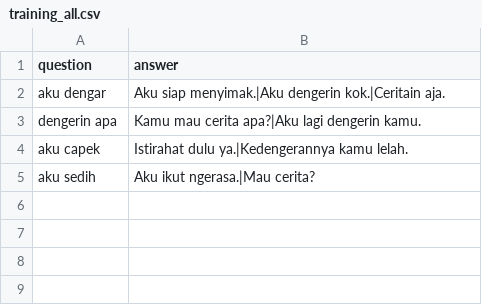
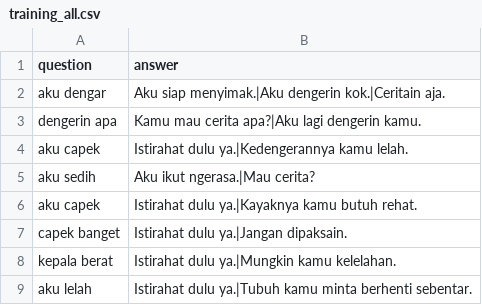
Before and after one commit to zero0-sys/chatbot-ai-agent, a CSV file: backend/data/training_all.csv, drawn as a sheet; the diff names each change by its address in the sheet, - before the commit and + after, or states it on an @@ line.

```diff
--- a/backend/data/training_all.csv
+++ b/backend/data/training_all.csv
+row 6: aku capek | Istirahat dulu ya.|Kayaknya kamu butuh rehat.
+row 7: capek banget | Istirahat dulu ya.|Jangan dipaksain.
+row 8: kepala berat | Istirahat dulu ya.|Mungkin kamu kelelahan.
+row 9: aku lelah | Istirahat dulu ya.|Tubuh kamu minta berhenti sebentar.
```
Also changed, not shown: 5 other files.
